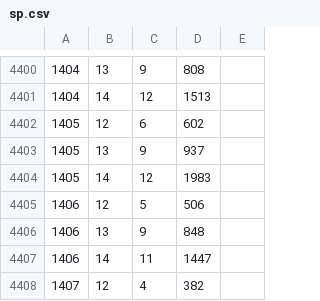
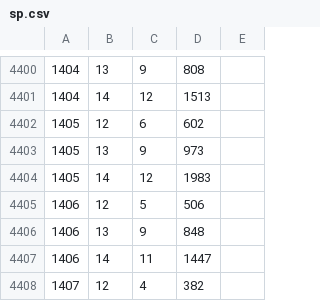
Before and after one commit to syota0304/IIDX_Viewer, a CSV file: 28/sp.csv, drawn as a sheet; only a part is shown, gaps mark what is left out.

```diff
--- a/28/sp.csv
+++ b/28/sp.csv
@@ -4402,3 +4402,3 @@
 1405,12,6,602,
-1405,13,9,937,
+1405,13,9,973,
 1405,14,12,1983,
```
Also changed, not shown: 1 other file.
